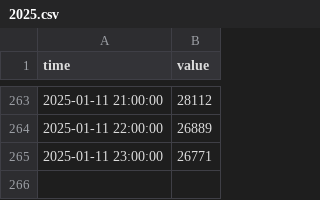
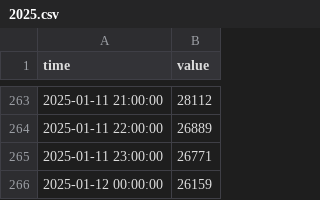
Before and after one commit to sofiahanim/edf, a CSV file: data/demand/2025.csv, drawn as a sheet; only a part is shown, gaps mark what is left out; the diff names each change by its address in the sheet, - before the commit and + after, or states it on an @@ line.

```diff
--- a/data/demand/2025.csv
+++ b/data/demand/2025.csv
+row 266: 2025-01-12 00:00:00 | 26159
```
